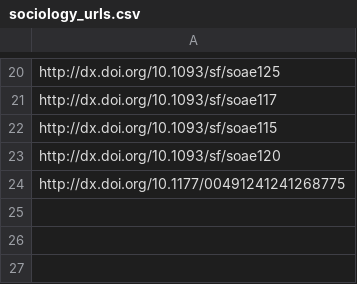
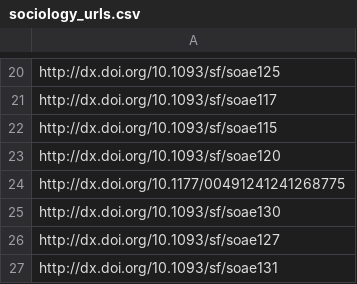
Before and after one commit to sumtxt/picnic, a CSV file: memory/sociology_urls.csv, drawn as a sheet; only a part is shown, gaps mark what is left out; the diff names each change by its address in the sheet, - before the commit and + after, or states it on an @@ line.

```diff
--- a/memory/sociology_urls.csv
+++ b/memory/sociology_urls.csv
+row 25: http://dx.doi.org/10.1093/sf/soae130
+row 26: http://dx.doi.org/10.1093/sf/soae127
+row 27: http://dx.doi.org/10.1093/sf/soae131
```
Also changed, not shown: memory/economics_urls.csv, memory/migration_urls.csv, 9 other files.
